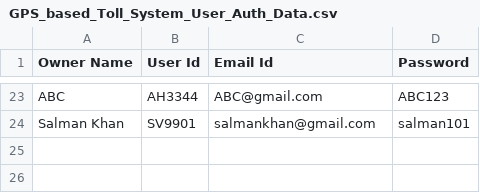
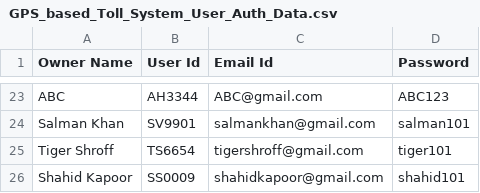
Before and after one commit to Harshit-TheCoder/GPS-TOLL-SYSTEM-WEBAPP, a CSV file: GPS_based_Toll_System_User_Auth_Data.csv, drawn as a sheet; only a part is shown, gaps mark what is left out.

```diff
--- a/GPS_based_Toll_System_User_Auth_Data.csv
+++ b/GPS_based_Toll_System_User_Auth_Data.csv
@@ -24 +24,3 @@ ABC,AH3344,ABC@gmail.com,ABC123
 Salman Khan,SV9901,salmankhan@gmail.com,salman101
+Tiger Shroff,TS6654,tigershroff@gmail.com,tiger101
+Shahid Kapoor,SS0009,shahidkapoor@gmail.com,shahid101
```
Also changed, not shown: GPS_based_Toll_System_Data.csv, GPS_based_Toll_System_User_Transaction_Data.csv, 47 other files.
